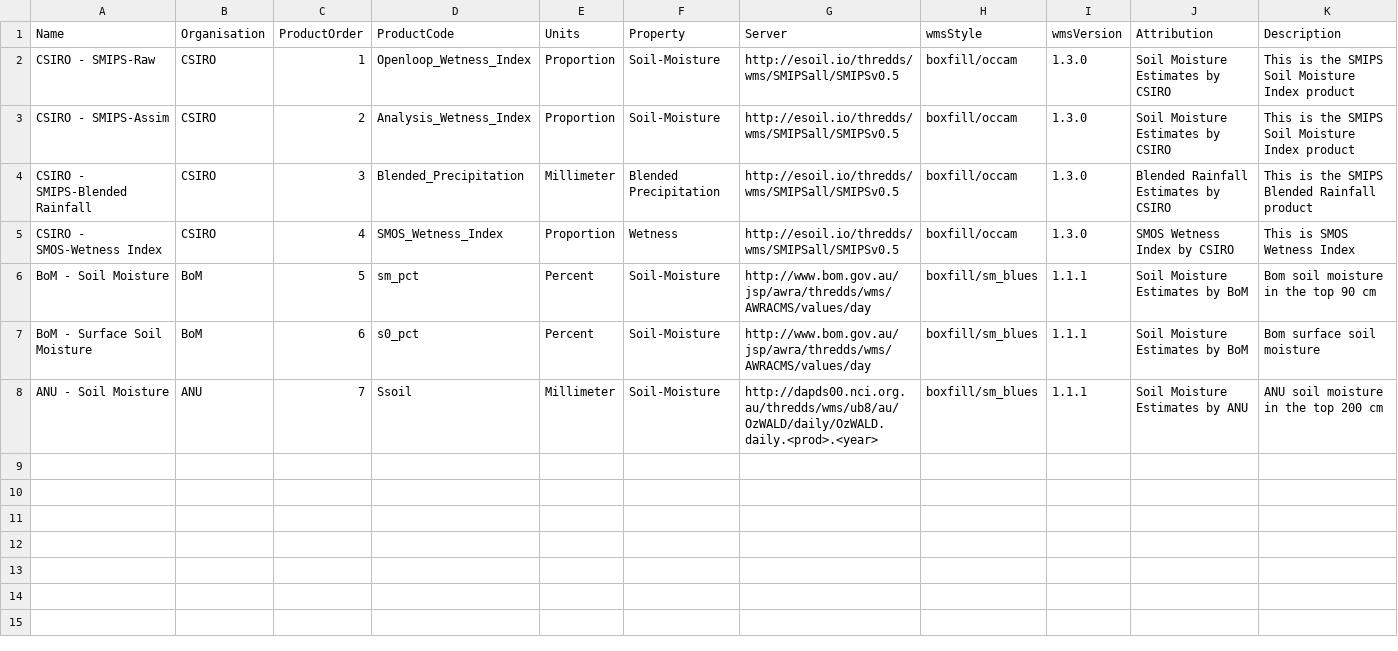
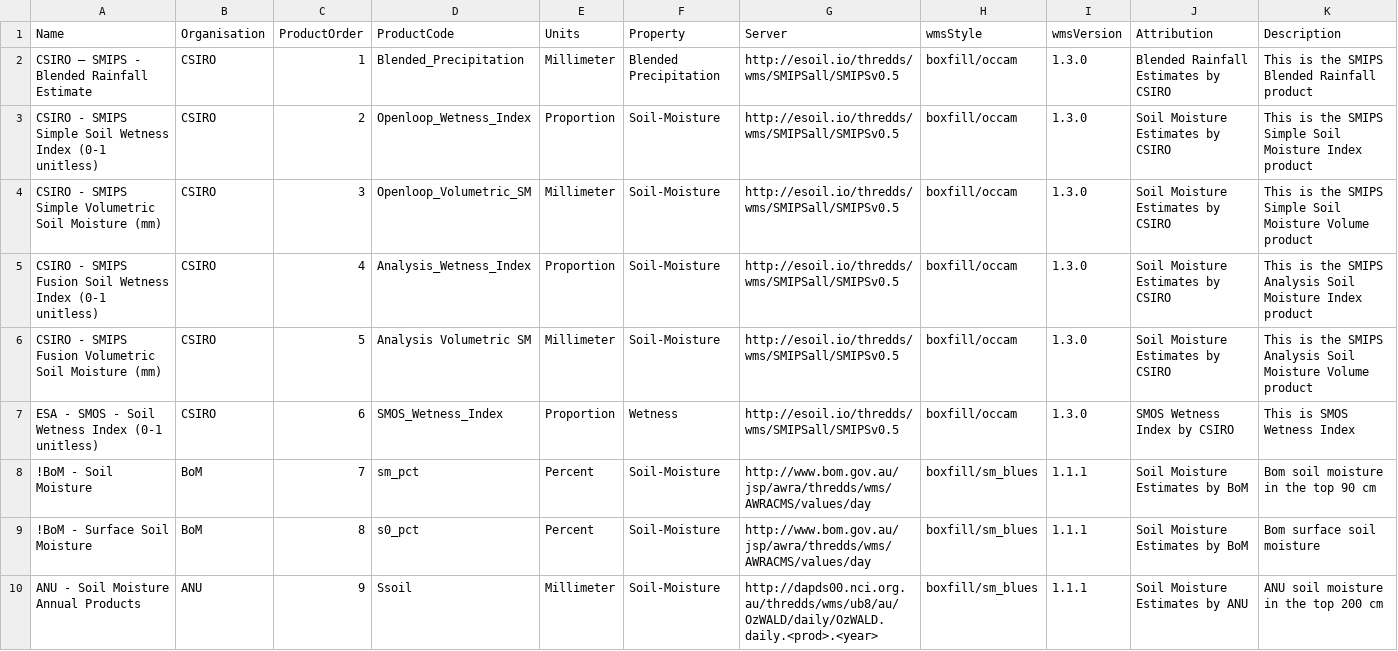
Before and after one commit to RossDSearle/SMIPS_Website, a CSV file: ConfigFiles/RasterServices_config.csv, drawn as a sheet.

Commit message:
Add scale bar to map Rename SMIPS WMS layers, add missing WMS layers Add ability to filter/hide layers in the config we don't wisth to display.

```diff
--- a/ConfigFiles/RasterServices_config.csv
+++ b/ConfigFiles/RasterServices_config.csv
@@ -1,8 +1,10 @@
 Name,Organisation,ProductOrder,ProductCode,Units,Property,Server,wmsStyle,wmsVersion,Attribution,Description
-CSIRO - SMIPS-Raw,CSIRO,1,Openloop_Wetness_Index,Proportion,Soil-Moisture,http://esoil.io/thredds/wms/SMIPSall/SMIPSv0.5,boxfill/occam,1.3.0,Soil Moisture Estimates by CSIRO,This is the SMIPS Soil Moisture Index product
-CSIRO - SMIPS-Assim,CSIRO,2,Analysis_Wetness_Index,Proportion,Soil-Moisture,http://esoil.io/thredds/wms/SMIPSall/SMIPSv0.5,boxfill/occam,1.3.0,Soil Moisture Estimates by CSIRO,This is the SMIPS Soil Moisture Index product
-CSIRO - SMIPS-Blended Rainfall,CSIRO,3,Blended_Precipitation,Millimeter,Blended Precipitation,http://esoil.io/thredds/wms/SMIPSall/SMIPSv0.5,boxfill/occam,1.3.0,Blended Rainfall Estimates by CSIRO,This is the SMIPS Blended Rainfall product
-CSIRO - SMOS-Wetness Index,CSIRO,4,SMOS_Wetness_Index,Proportion,Wetness,http://esoil.io/thredds/wms/SMIPSall/SMIPSv0.5,boxfill/occam,1.3.0,SMOS Wetness Index by CSIRO, This is SMOS Wetness Index
-BoM - Soil Moisture,BoM,5,sm_pct,Percent,Soil-Moisture,http://www.bom.gov.au/jsp/awra/thredds/wms/AWRACMS/values/day,boxfill/sm_blues,1.1.1,Soil Moisture Estimates by BoM,Bom soil moisture in the top 90 cm
-BoM - Surface Soil Moisture,BoM,6,s0_pct,Percent,Soil-Moisture,http://www.bom.gov.au/jsp/awra/thredds/wms/AWRACMS/values/day,boxfill/sm_blues,1.1.1,Soil Moisture Estimates by BoM,Bom surface soil moisture
-ANU - Soil Moisture,ANU,7,Ssoil,Millimeter,Soil-Moisture,http://dapds00.nci.org.au/thredds/wms/ub8/au/OzWALD/daily/OzWALD.daily.<prod>.<year>,boxfill/sm_blues,1.1.1,Soil Moisture Estimates by ANU,ANU soil moisture in the top 200 cm
+CSIRO – SMIPS - Blended Rainfall Estimate,CSIRO,1,Blended_Precipitation,Millimeter,Blended Precipitation,http://esoil.io/thredds/wms/SMIPSall/SMIPSv0.5,boxfill/occam,1.3.0,Blended Rainfall Estimates by CSIRO,This is the SMIPS Blended Rainfall product
+CSIRO - SMIPS Simple Soil Wetness Index (0-1 unitless),CSIRO,2,Openloop_Wetness_Index,Proportion,Soil-Moisture,http://esoil.io/thredds/wms/SMIPSall/SMIPSv0.5,boxfill/occam,1.3.0,Soil Moisture Estimates by CSIRO,This is the SMIPS Simple Soil Moisture Index product
+CSIRO - SMIPS Simple Volumetric Soil Moisture (mm),CSIRO,3,Openloop_Volumetric_SM,Millimeter,Soil-Moisture,http://esoil.io/thredds/wms/SMIPSall/SMIPSv0.5,boxfill/occam,1.3.0,Soil Moisture Estimates by CSIRO,This is the SMIPS Simple Soil Moisture Volume product
+CSIRO - SMIPS Fusion Soil Wetness Index (0-1 unitless),CSIRO,4,Analysis_Wetness_Index,Proportion,Soil-Moisture,http://esoil.io/thredds/wms/SMIPSall/SMIPSv0.5,boxfill/occam,1.3.0,Soil Moisture Estimates by CSIRO,This is the SMIPS Analysis Soil Moisture Index product
+CSIRO - SMIPS Fusion Volumetric Soil Moisture (mm),CSIRO,5,Analysis Volumetric SM,Millimeter,Soil-Moisture,http://esoil.io/thredds/wms/SMIPSall/SMIPSv0.5,boxfill/occam,1.3.0,Soil Moisture Estimates by CSIRO,This is the SMIPS Analysis Soil Moisture Volume product
+ESA - SMOS - Soil Wetness Index (0-1 unitless),CSIRO,6,SMOS_Wetness_Index,Proportion,Wetness,http://esoil.io/thredds/wms/SMIPSall/SMIPSv0.5,boxfill/occam,1.3.0,SMOS Wetness Index by CSIRO, This is SMOS Wetness Index
+!BoM - Soil Moisture,BoM,7,sm_pct,Percent,Soil-Moisture,http://www.bom.gov.au/jsp/awra/thredds/wms/AWRACMS/values/day,boxfill/sm_blues,1.1.1,Soil Moisture Estimates by BoM,Bom soil moisture in the top 90 cm
+!BoM - Surface Soil Moisture,BoM,8,s0_pct,Percent,Soil-Moisture,http://www.bom.gov.au/jsp/awra/thredds/wms/AWRACMS/values/day,boxfill/sm_blues,1.1.1,Soil Moisture Estimates by BoM,Bom surface soil moisture
+ANU - Soil Moisture Annual Products,ANU,9,Ssoil,Millimeter,Soil-Moisture,http://dapds00.nci.org.au/thredds/wms/ub8/au/OzWALD/daily/OzWALD.daily.<prod>.<year>,boxfill/sm_blues,1.1.1,Soil Moisture Estimates by ANU,ANU soil moisture in the top 200 cm
```
Also changed, not shown: 2 other files.
